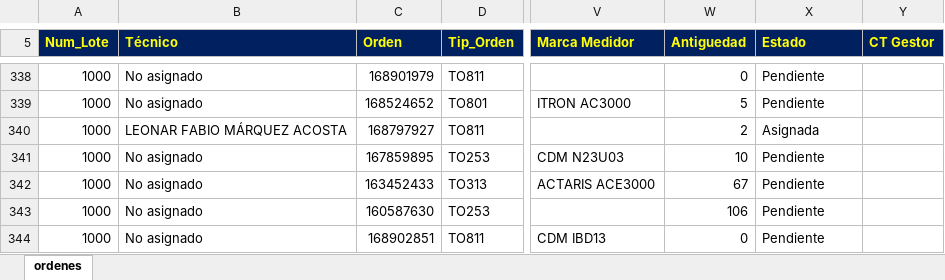
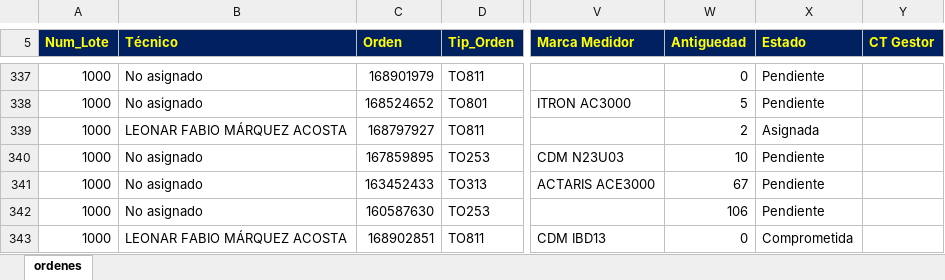
Before and after one commit to vikano27-debug/Dashboard_ING_VOA_Guajira, an Excel workbook: siprem_latest.xlsx, sheet ordenes, drawn as a sheet; only a part is shown, gaps mark what is left out; values as stored, in another font and other column widths than the file's, no borders; addresses are those after the commit; the diff covers the shown part only; the diff names each change by its address in the sheet, - before the commit and + after, or states it on an @@ line.

```diff
--- a/siprem_latest.xlsx (sheet ordenes)
+++ b/siprem_latest.xlsx (sheet ordenes)
-B343 (Técnico): No asignado
+B343 (Técnico): LEONAR FABIO MÁRQUEZ ACOSTA
-X343 (Estado): Pendiente
+X343 (Estado): Comprometida
```
Also changed, not shown: 6 added rows, 23 removed rows and 21 edited cells elsewhere in this sheet.
